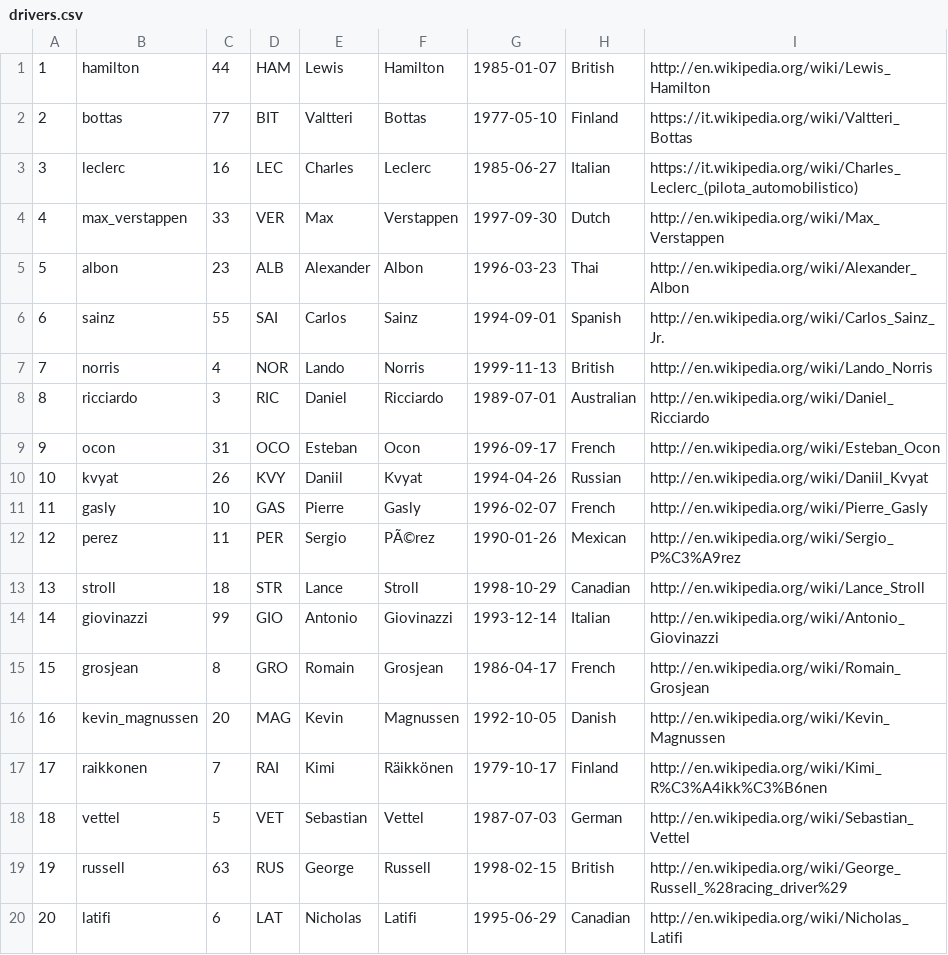
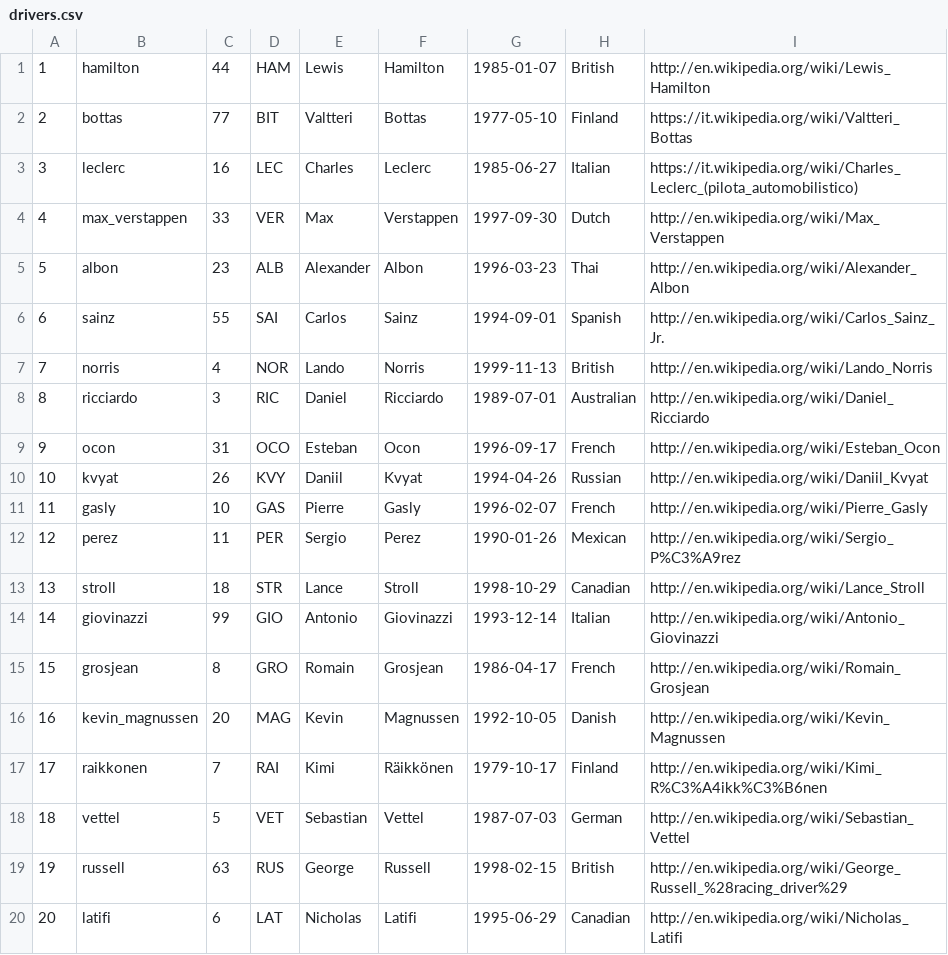
Before and after one commit to bozzaccio/stats-v2-BE, a CSV file: src/main/resources/csv/drivers.csv, drawn as a sheet.

Commit message:
fix csv

```diff
--- a/src/main/resources/csv/drivers.csv
+++ b/src/main/resources/csv/drivers.csv
@@ -11,3 +11,3 @@
 11,gasly,10,GAS,Pierre,Gasly,1996-02-07,French,http://en.wikipedia.org/wiki/Pierre_Gasly
-12,perez,11,PER,Sergio,PÃ©rez,1990-01-26,Mexican,http://en.wikipedia.org/wiki/Sergio_P%C3%A9rez
+12,perez,11,PER,Sergio,Perez,1990-01-26,Mexican,http://en.wikipedia.org/wiki/Sergio_P%C3%A9rez
 13,stroll,18,STR,Lance,Stroll,1998-10-29,Canadian,http://en.wikipedia.org/wiki/Lance_Stroll
```
